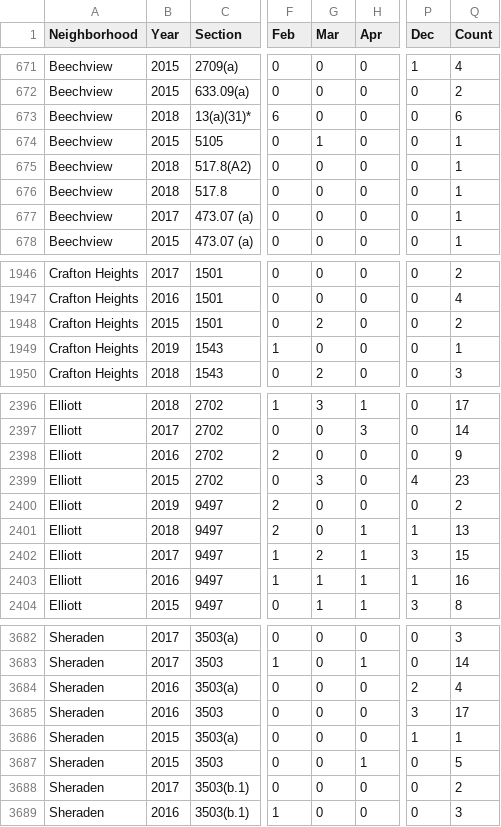
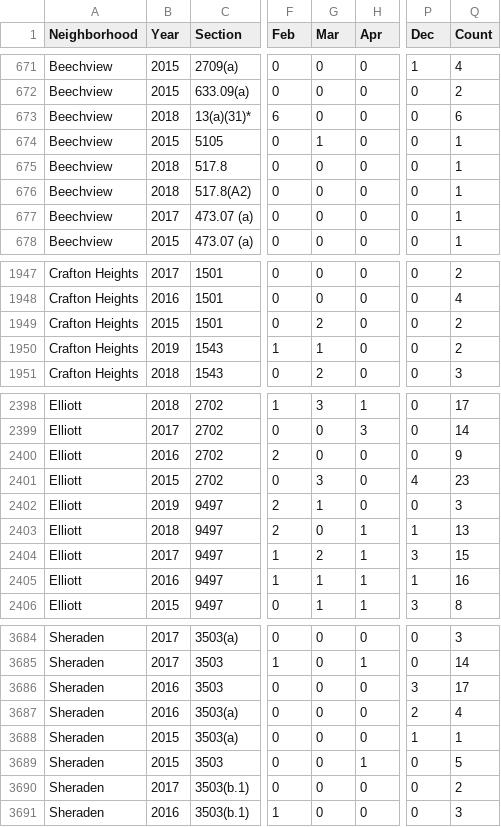
Before and after one commit to mhowe0422/mhowe0422.github.io, a CSV file: Zone6/Zone6data.csv, drawn as a sheet; only a part is shown, gaps mark what is left out; addresses are those after the commit; the diff covers the shown part only; the diff names each change by its address in the sheet, - before the commit and + after, or states it on an @@ line.

```diff
--- a/Zone6/Zone6data.csv
+++ b/Zone6/Zone6data.csv
@@ row 675 moved to row 676: Beechview @@
-G1950 (Mar): 0
+G1950 (Mar): 1
-Q1950 (Count): 1
+Q1950 (Count): 2
-G2402 (Mar): 0
+G2402 (Mar): 1
-Q2402 (Count): 2
+Q2402 (Count): 3
@@ row 3684 moved to row 3687: Sheraden @@
```
Also changed, not shown: 3 added rows and 4 edited cells elsewhere in this file, 1 other file.
